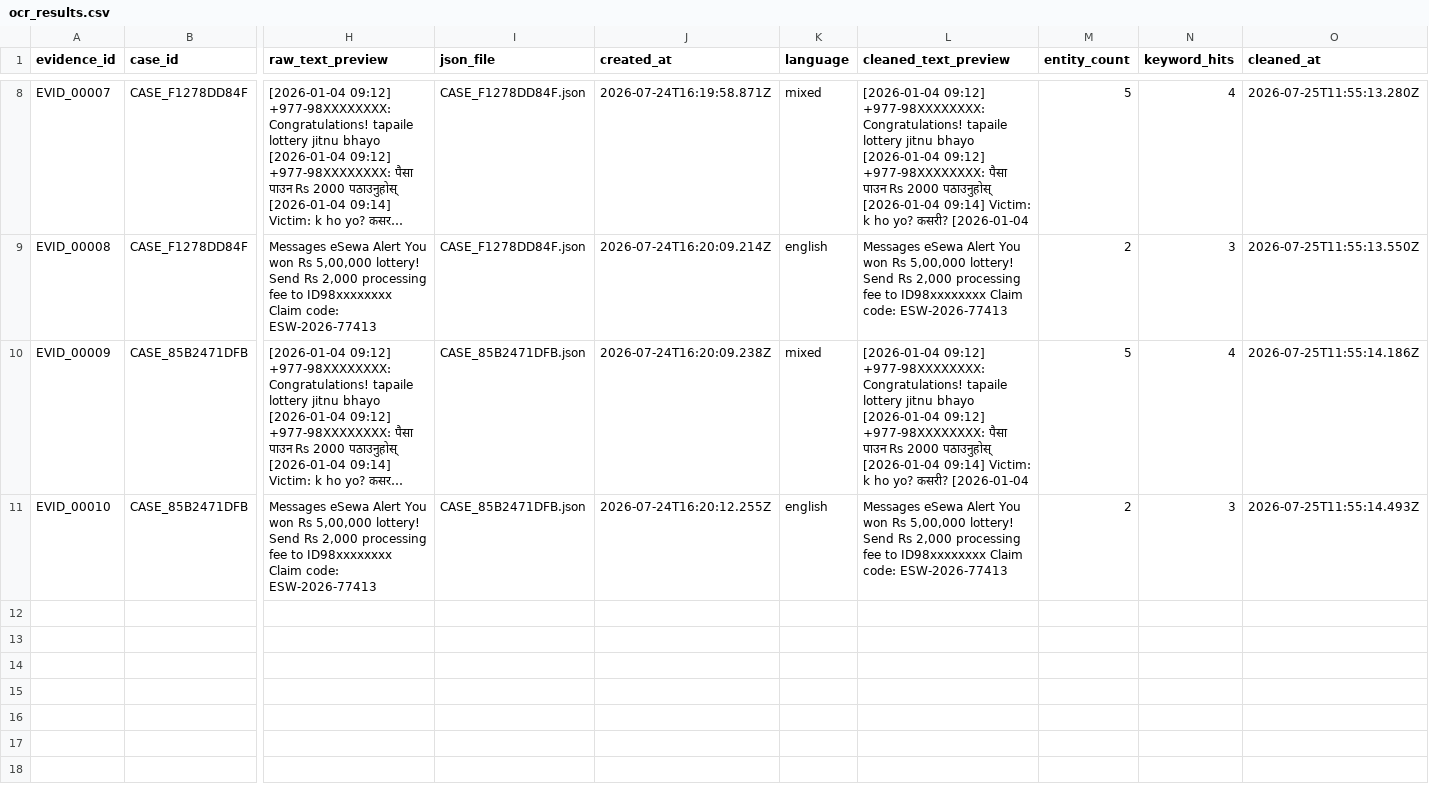
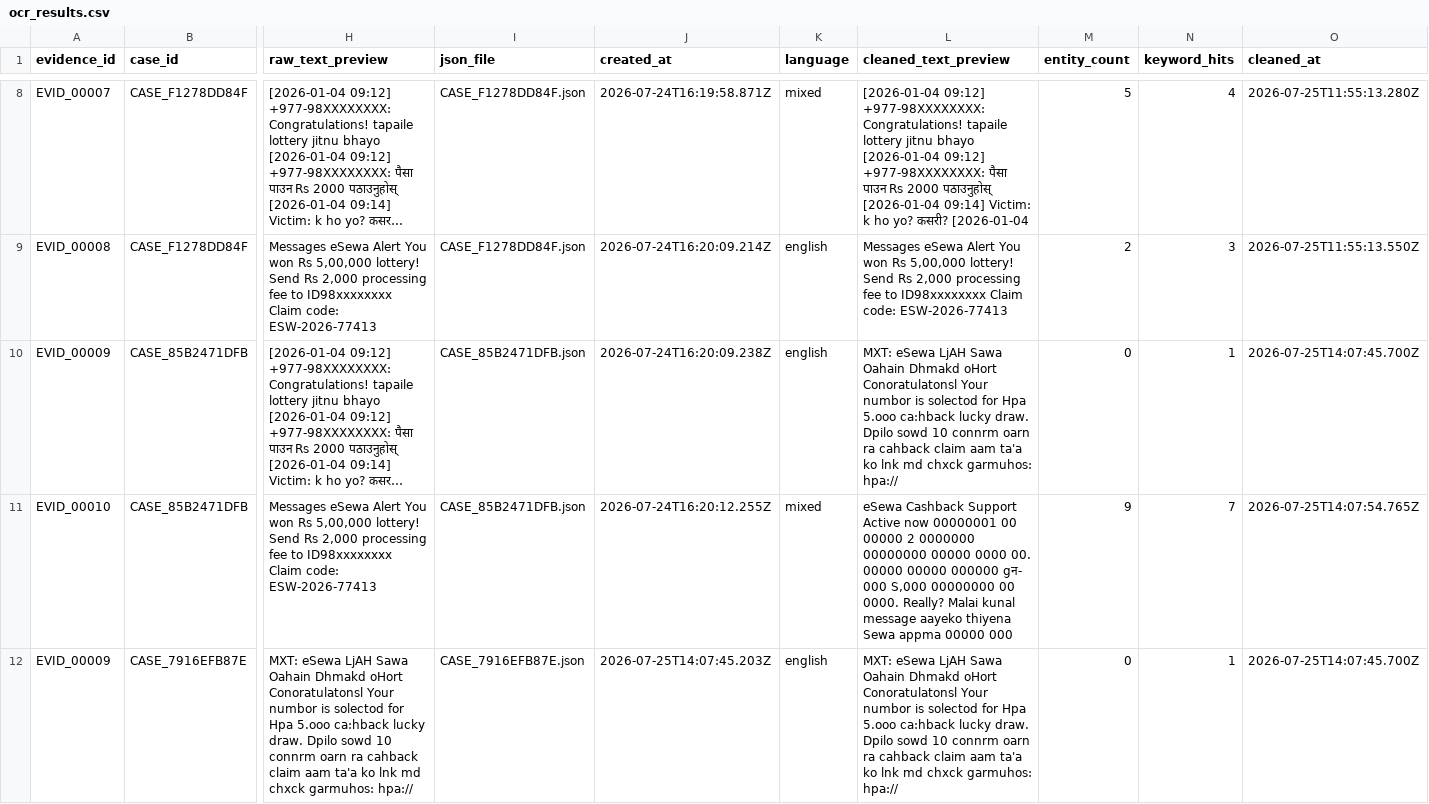
Before and after one commit to sushant347/Cybercrime-Investigation-Intelligence-System, a CSV file: evidence_ocr_engine/storage/ocr_results.csv, drawn as a sheet; only a part is shown, gaps mark what is left out; long unchanged cells end in …; rows hold the shown columns only; the diff covers the shown part only; the diff names each change by its address in the sheet, - before the commit and + after, or states it on an @@ line.

```diff
--- a/evidence_ocr_engine/storage/ocr_results.csv
+++ b/evidence_ocr_engine/storage/ocr_results.csv
-K10 (language): mixed
+K10 (language): english
-L10 (cleaned_text_preview): [2026-01-04 09:12] +977-98XXXXXXXX: Congratulations! tapaile lottery jitnu bhayo [2026-01-04 09:12] +977-98XXXXXXXX: पैसा पाउन Rs 2000 पठाउनुहोस् [2026-01-04 09:14] Victim: k ho yo? कसरी? [2026-01-04
+L10 (cleaned_text_preview): MXT: eSewa LjAH Sawa Oahain Dhmakd oHort Conoratulatonsl Your numbor is solectod for Hpa 5.ooo ca:hback lucky draw. Dpilo sowd 10 connrm oarn ra cahback claim aam ta'a ko lnk md chxck garmuhos: hpa://
-M10 (entity_count): 5
+M10 (entity_count): 0
-N10 (keyword_hits): 4
+N10 (keyword_hits): 1
-O10 (cleaned_at): 2026-07-25T11:55:14.186Z
+O10 (cleaned_at): 2026-07-25T14:07:45.700Z
-K11 (language): english
+K11 (language): mixed
-L11 (cleaned_text_preview): Messages eSewa Alert You won Rs 5,00,000 lottery! Send Rs 2,000 processing fee to ID98xxxxxxxx Claim code: ESW-2026-77413
+L11 (cleaned_text_preview): eSewa Cashback Support Active now 00000001 00 00000 2 0000000 00000000 00000 0000 00. 00000 00000 000000 gन- 000 S,000 00000000 00 0000. Really? Malai kunal message aayeko thiyena Sewa appma 00000 000
-M11 (entity_count): 2
+M11 (entity_count): 9
-N11 (keyword_hits): 3
+N11 (keyword_hits): 7
-O11 (cleaned_at): 2026-07-25T11:55:14.493Z
+O11 (cleaned_at): 2026-07-25T14:07:54.765Z
+row 12: EVID_00009 | CASE_7916EFB87E | MXT: eSewa LjAH Sawa Oahain Dhmakd oHort Conoratulatonsl Your numbor is solectod for Hpa 5.ooo ca:hback lucky draw. Dpilo sowd 10 connrm oarn ra cahback claim aam ta'a ko lnk md chxck garmuhos: hpa:// | CASE_7916EFB87E.json | 2026-07-25T14:07:45.203Z | english | MXT: eSewa LjAH Sawa Oahain Dhmakd oHort Conoratulatonsl Your numbor is solectod for Hpa 5.ooo ca:hback lucky draw. Dpilo sowd 10 connrm oarn ra cahback claim aam ta'a ko lnk md chxck garmuhos: hpa:// | 0 | 1 | 2026-07-25T14:07:45.700Z
```
Also changed, not shown: 7 added rows elsewhere in this file, evidence_ocr_engine/storage/entities.csv, evidence_ocr_engine/storage/evidence.csv, 17 other files.
